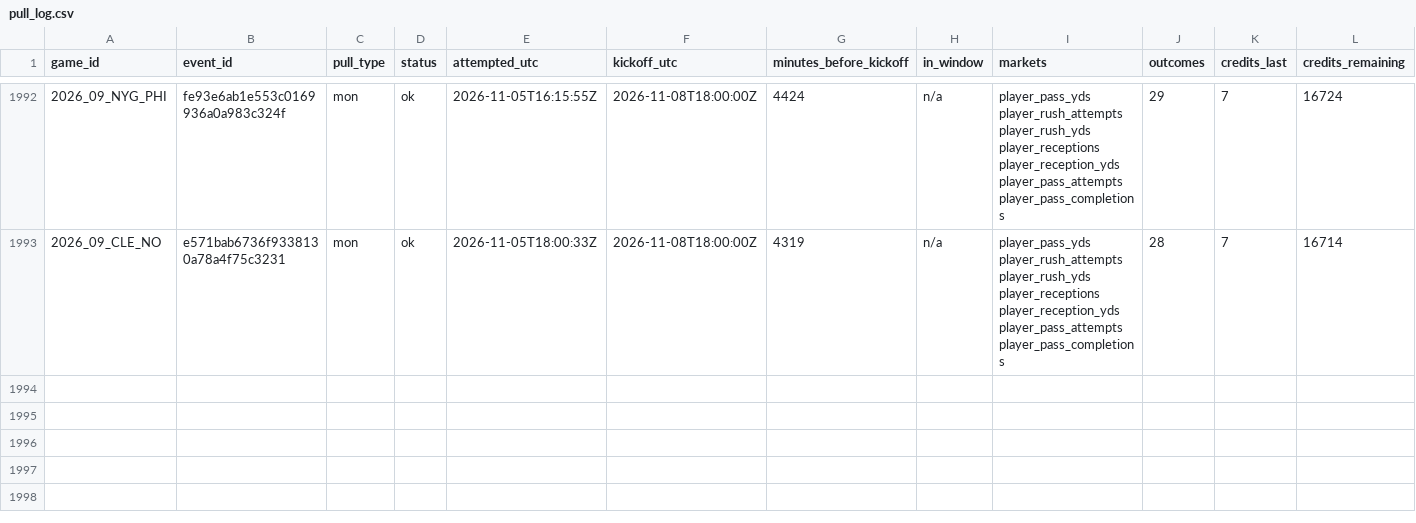
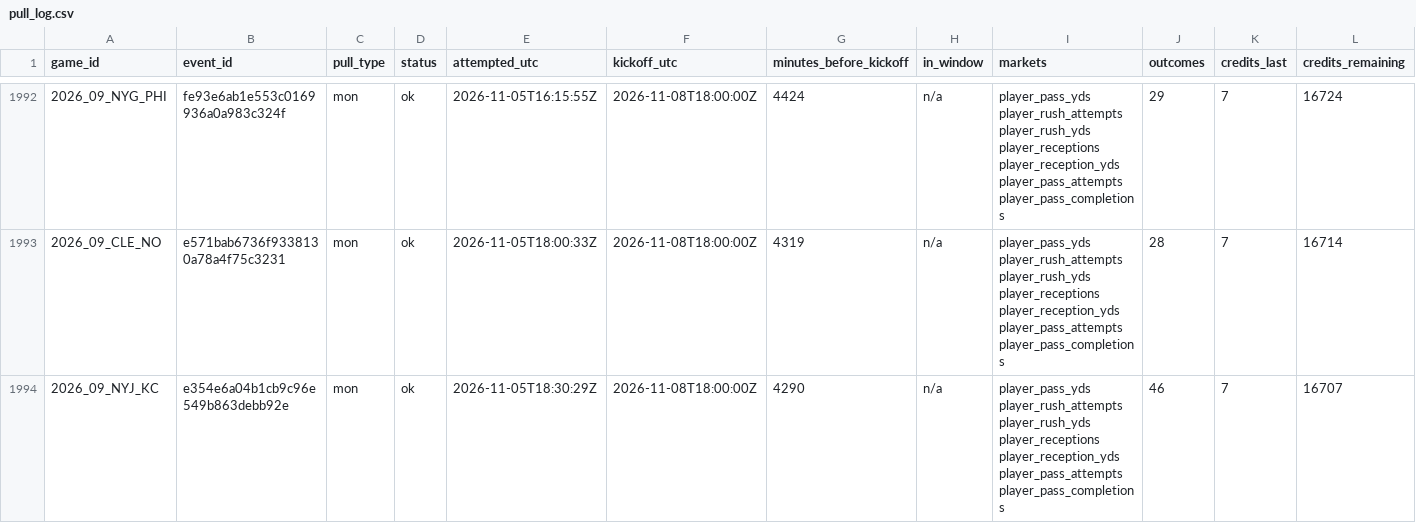
Before and after one commit to mvpeterson0-netizen/NFL-Odds-Tracker, a CSV file: data/pull_log.csv, drawn as a sheet; only a part is shown, gaps mark what is left out; rows hold the shown columns only; the diff names each change by its address in the sheet, - before the commit and + after, or states it on an @@ line.

```diff
--- a/data/pull_log.csv
+++ b/data/pull_log.csv
+row 1994: 2026_09_NYJ_KC | e354e6a04b1cb9c96e549b863debb92e | mon | ok | 2026-11-05T18:30:29Z | 2026-11-08T18:00:00Z | 4290 | n/a | player_pass_yds player_rush_attempts player_rush_yds player_receptions player_reception_yds player_pass_attempts player_pass_completions | 46 | 7 | 16707
```
Also changed, not shown: data/prop_links.csv, data/runs/2026-11.csv, 8 other files.
